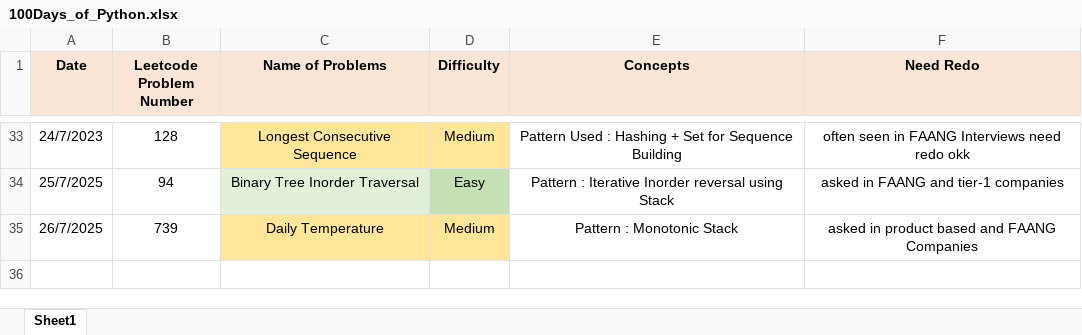
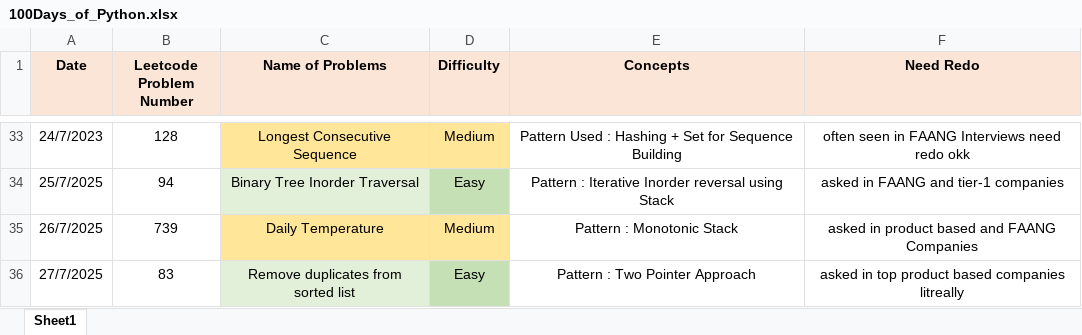
Before and after one commit to ayushlingayat/Python_100DaysofCode, an Excel workbook: 100Days_of_Python.xlsx, sheet Sheet1, drawn as a sheet; only a part is shown, gaps mark what is left out; values as stored, in another font and other column widths than the file's, no borders; the diff names each change by its address in the sheet, - before the commit and + after, or states it on an @@ line.

Commit message:
100DaysofPython

```diff
--- a/100Days_of_Python.xlsx (sheet Sheet1)
+++ b/100Days_of_Python.xlsx (sheet Sheet1)
+row 36: 27/7/2025 | 83 | Remove duplicates from sorted list | Easy | Pattern : Two Pointer Approach | asked in top product based companies litreally
```
Also changed, not shown: 1 other file.
